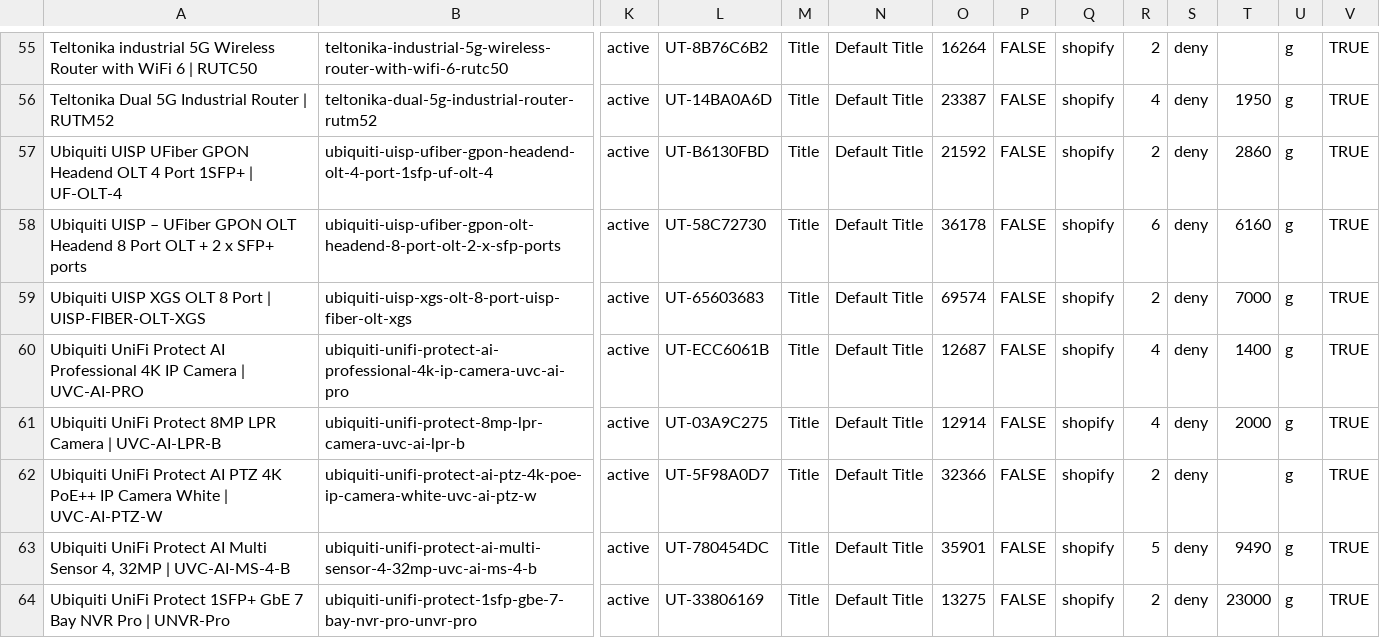
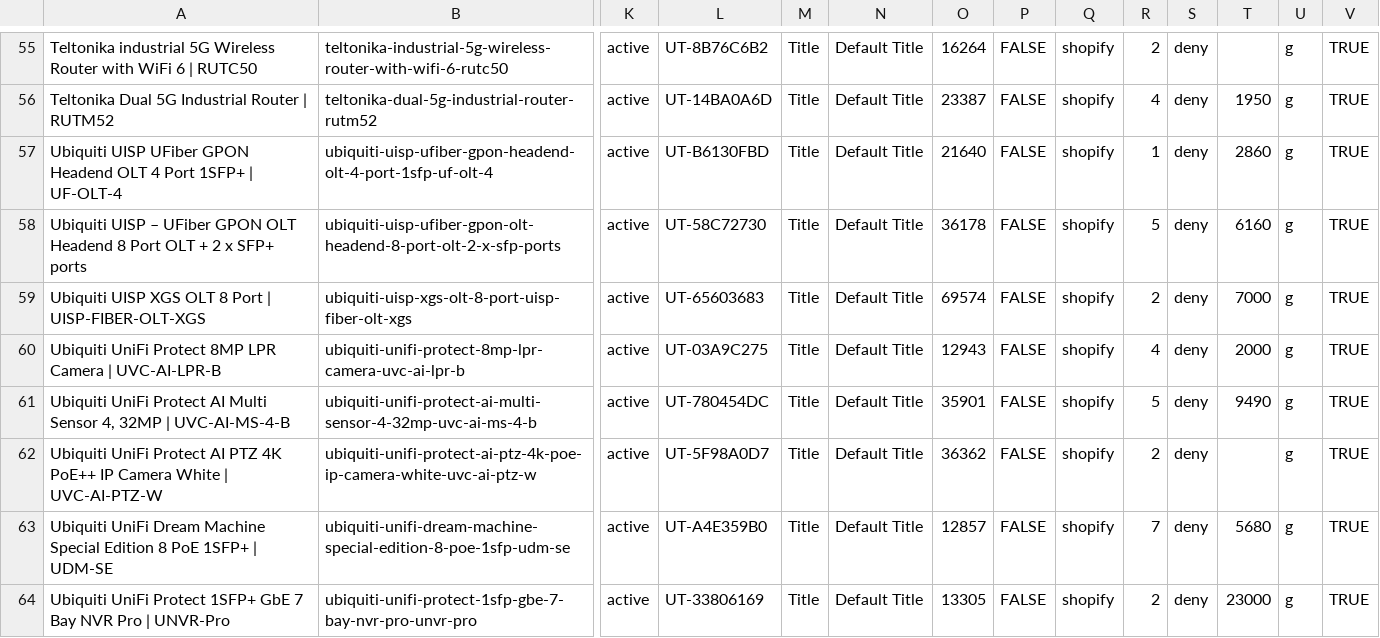
Before and after one commit to ryallonline/ubratech-finder, a CSV file: miro-products.csv, drawn as a sheet; only a part is shown, gaps mark what is left out; removed rows and columns are numbered as before the commit, all else as after; rows hold the shown columns only; the diff covers the shown part only; the diff names each change by its address in the sheet, - before the commit and + after, or states it on an @@ line.

```diff
--- a/miro-products.csv
+++ b/miro-products.csv
-O57: 21592
+O57: 21640
-R57: 2
+R57: 1
-R58: 6
+R58: 5
-row 60: Ubiquiti UniFi Protect AI Professional 4K IP Camera | UVC-AI-PRO | ubiquiti-unifi-protect-ai-professional-4k-ip-camera-uvc-ai-pro | active | UT-ECC6061B | Title | Default Title | 12687 | FALSE | shopify | 4 | deny | 1400 | g | TRUE
-O60: 12914
+O60: 12943
-row 62: Ubiquiti UniFi Protect AI PTZ 4K PoE++ IP Camera White | UVC-AI-PTZ-W | ubiquiti-unifi-protect-ai-ptz-4k-poe-ip-camera-white-uvc-ai-ptz-w | active | UT-5F98A0D7 | Title | Default Title | 32366 | FALSE | shopify | 2 | deny |  | g | TRUE
+row 62: Ubiquiti UniFi Protect AI PTZ 4K PoE++ IP Camera White | UVC-AI-PTZ-W | ubiquiti-unifi-protect-ai-ptz-4k-poe-ip-camera-white-uvc-ai-ptz-w | active | UT-5F98A0D7 | Title | Default Title | 36362 | FALSE | shopify | 2 | deny |  | g | TRUE
+row 63: Ubiquiti UniFi Dream Machine Special Edition 8 PoE 1SFP+ | UDM-SE | ubiquiti-unifi-dream-machine-special-edition-8-poe-1sfp-udm-se | active | UT-A4E359B0 | Title | Default Title | 12857 | FALSE | shopify | 7 | deny | 5680 | g | TRUE
-O64: 13275
+O64: 13305
```
Also changed, not shown: 1 added row and 24 edited cells elsewhere in this file, 2 other files.
